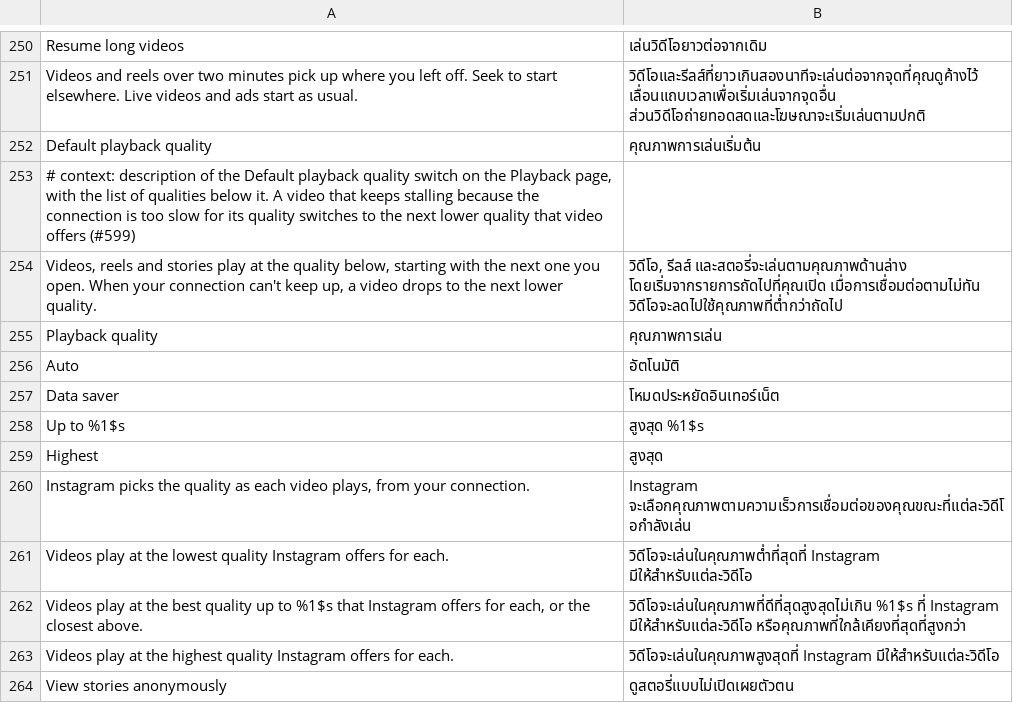
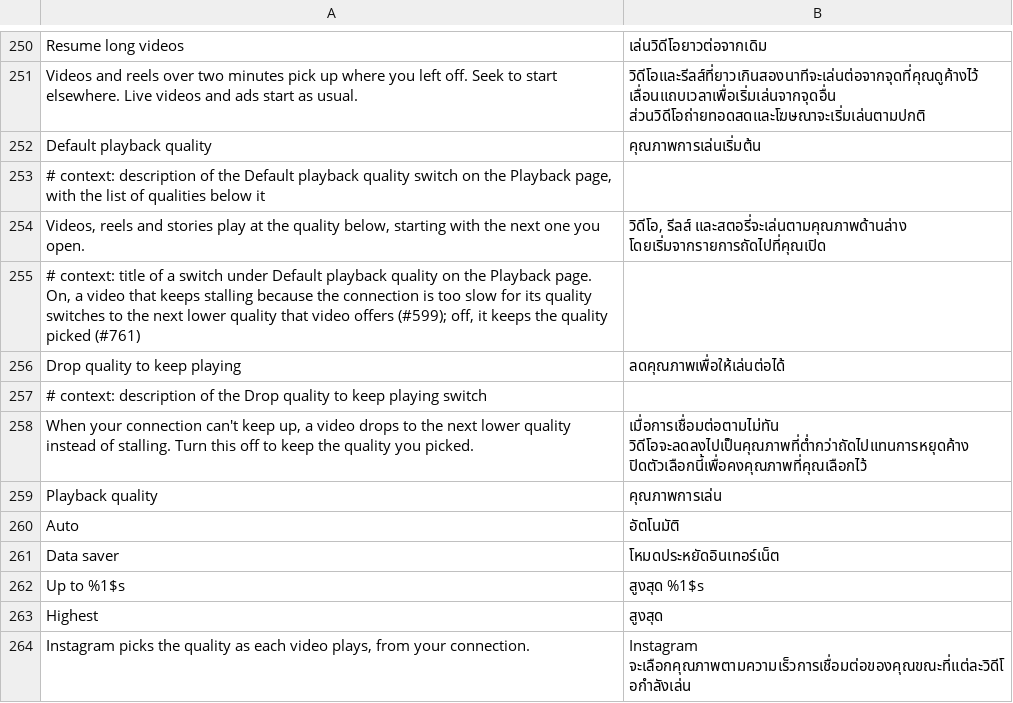
Before and after one commit to SysAdminDoc/HushGram, a TSV file: extensions/shared/library/src/main/l10n/th.tsv, drawn as a sheet; only a part is shown, gaps mark what is left out; the shorter side is filled out with more unchanged rows.

Commit message:
Let the playback quality step-down be turned off
Default playback quality drops a rung when the kept track can't keep up
(#599), and new videos start no higher for two minutes after. On a fast
connection some users would rather keep the quality they picked, so the
step-down and its hold now sit behind Drop quality to keep playing, a
child switch that starts on. With it off, a video keeps the chosen rung
and an earlier hold no longer caps new videos.

Refs #761

```diff
--- a/extensions/shared/library/src/main/l10n/th.tsv
+++ b/extensions/shared/library/src/main/l10n/th.tsv
@@ -252,4 +252,8 @@ Videos and reels over two minutes pick up where you left off. Seek to start else
 Default playback quality	คุณภาพการเล่นเริ่มต้น
-# context: description of the Default playback quality switch on the Playback page, with the list of qualities below it. A video that keeps stalling because the connection is too slow for its quality switches to the next lower quality that video offers (#599)
-Videos, reels and stories play at the quality below, starting with the next one you open. When your connection can't keep up, a video drops to the next lower quality.	วิดีโอ, รีลส์ และสตอรี่จะเล่นตามคุณภาพด้านล่าง โดยเริ่มจากรายการถัดไปที่คุณเปิด เมื่อการเชื่อมต่อตามไม่ทัน วิดีโอจะลดไปใช้คุณภาพที่ต่ำกว่าถัดไป
+# context: description of the Default playback quality switch on the Playback page, with the list of qualities below it
+Videos, reels and stories play at the quality below, starting with the next one you open.	วิดีโอ, รีลส์ และสตอรี่จะเล่นตามคุณภาพด้านล่าง โดยเริ่มจากรายการถัดไปที่คุณเปิด
+# context: title of a switch under Default playback quality on the Playback page. On, a video that keeps stalling because the connection is too slow for its quality switches to the next lower quality that video offers (#599); off, it keeps the quality picked (#761)
+Drop quality to keep playing	ลดคุณภาพเพื่อให้เล่นต่อได้
+# context: description of the Drop quality to keep playing switch
+When your connection can't keep up, a video drops to the next lower quality instead of stalling. Turn this off to keep the quality you picked.	เมื่อการเชื่อมต่อตามไม่ทัน วิดีโอจะลดลงไปเป็นคุณภาพที่ต่ำกว่าถัดไปแทนการหยุดค้าง ปิดตัวเลือกนี้เพื่อคงคุณภาพที่คุณเลือกไว้
 Playback quality	คุณภาพการเล่น
```
Also changed, not shown: extensions/shared/library/src/main/l10n/de.tsv, extensions/shared/library/src/main/l10n/in.tsv, 20 other files.
